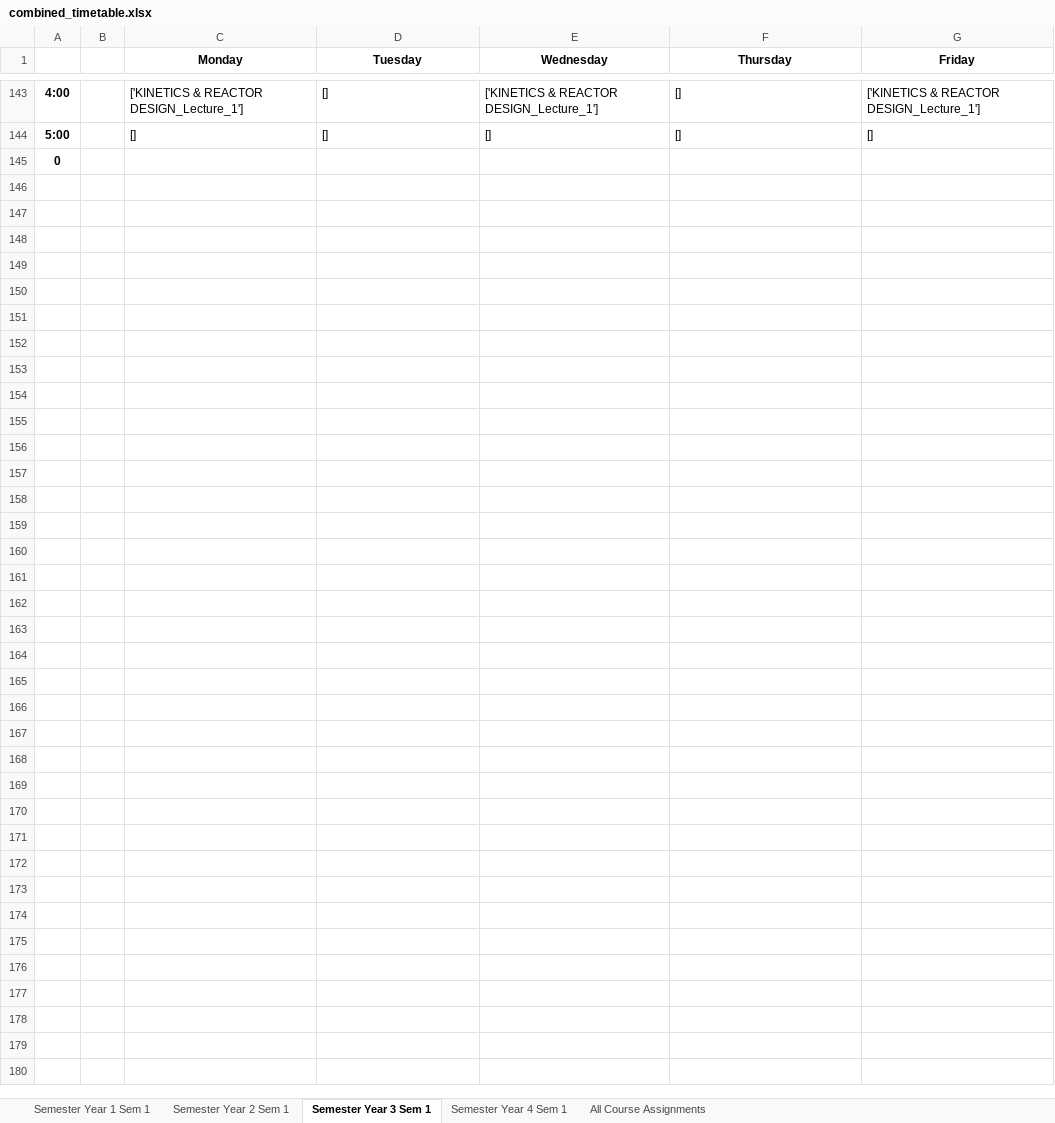
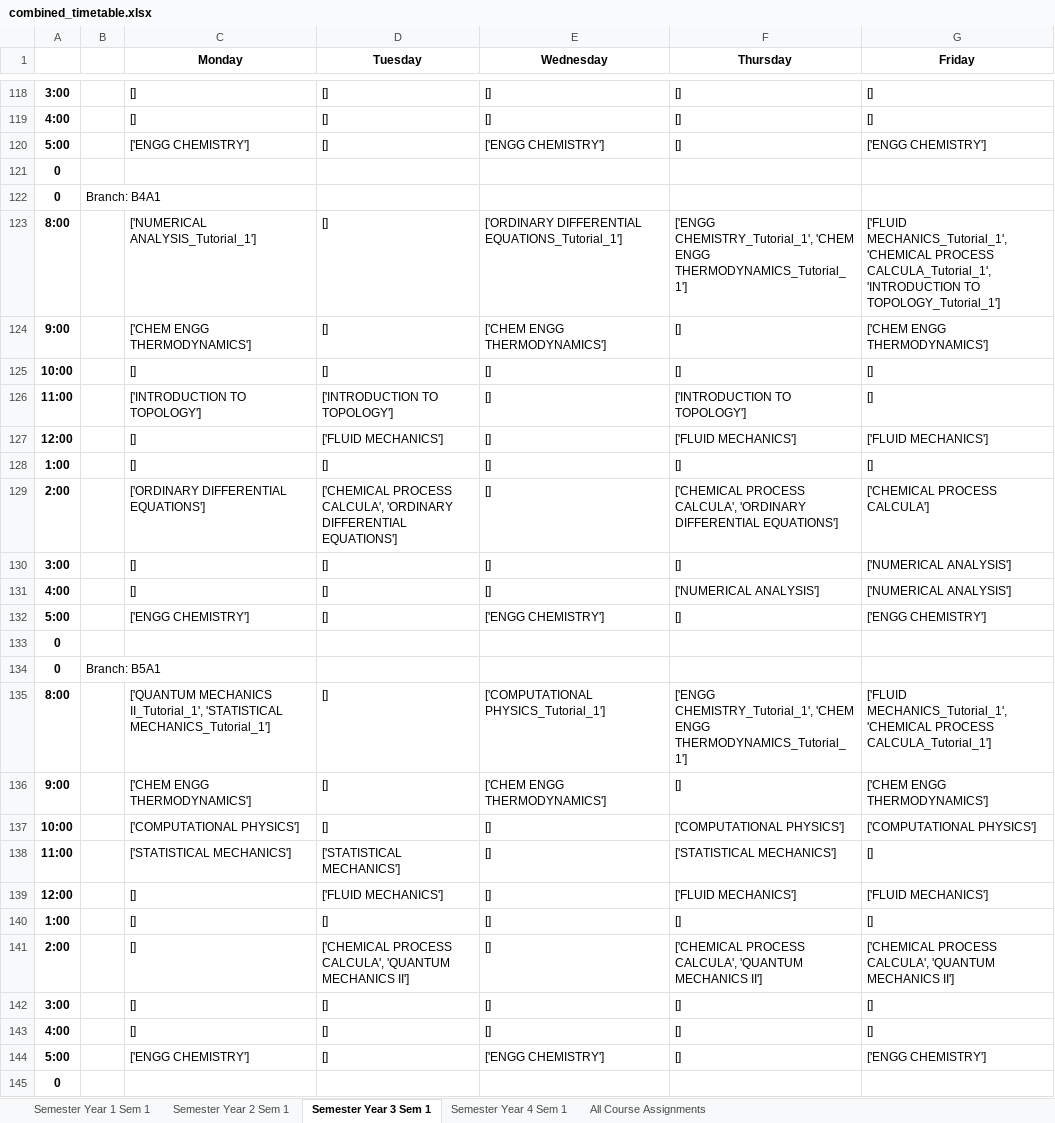
Before and after one commit to SunMoon97/DOP-TimeTableGen, an Excel workbook: combined_timetable.xlsx, sheet Semester Year 3 Sem 1, drawn as a sheet; only a part is shown, gaps mark what is left out; values as stored, in another font and other column widths than the file's, no borders; addresses are those after the commit; the diff covers the shown part only; the diff names each change by its address in the sheet, - before the commit and + after, or states it on an @@ line.

```diff
--- a/combined_timetable.xlsx (sheet Semester Year 3 Sem 1)
+++ b/combined_timetable.xlsx (sheet Semester Year 3 Sem 1)
+row 118: 3:00 |  | [] | [] | [] | [] | []
-C119 (Monday): ['KINETICS & REACTOR DESIGN_Lecture_1']
+C119 (Monday): []
-E119 (Wednesday): ['KINETICS & REACTOR DESIGN_Lecture_1']
+E119 (Wednesday): []
-G119 (Friday): ['KINETICS & REACTOR DESIGN_Lecture_1']
+G119 (Friday): []
+row 120: 5:00 |  | ['ENGG CHEMISTRY'] | [] | ['ENGG CHEMISTRY'] | [] | ['ENGG CHEMISTRY']
@@ row 109 moved to row 121: 0 @@
@@ row 98 moved to row 122: 0 @@
+row 123: 8:00 |  | ['NUMERICAL ANALYSIS_Tutorial_1'] | [] | ['ORDINARY DIFFERENTIAL EQUATIONS_Tutorial_1'] | ['ENGG CHEMISTRY_Tutorial_1', 'CHEM ENGG THERMODYNAMICS_Tutorial_1'] | ['FLUID MECHANICS_Tutorial_1', 'CHEMICAL PROCESS CALCULA_Tutorial_1', 'INTRODUCTION TO TOPOLOGY_Tutorial_1']
+row 124: 9:00 |  | ['CHEM ENGG THERMODYNAMICS'] | [] | ['CHEM ENGG THERMODYNAMICS'] | [] | ['CHEM ENGG THERMODYNAMICS']
+row 125: 10:00 |  | [] | [] | [] | [] | []
+row 126: 11:00 |  | ['INTRODUCTION TO TOPOLOGY'] | ['INTRODUCTION TO TOPOLOGY'] | [] | ['INTRODUCTION TO TOPOLOGY'] | []
+row 127: 12:00 |  | [] | ['FLUID MECHANICS'] | [] | ['FLUID MECHANICS'] | ['FLUID MECHANICS']
@@ row 104 moved to row 128: 1:00 @@
+row 129: 2:00 |  | ['ORDINARY DIFFERENTIAL EQUATIONS'] | ['CHEMICAL PROCESS CALCULA', 'ORDINARY DIFFERENTIAL EQUATIONS'] | [] | ['CHEMICAL PROCESS CALCULA', 'ORDINARY DIFFERENTIAL EQUATIONS'] | ['CHEMICAL PROCESS CALCULA']
+row 130: 3:00 |  | [] | [] | [] | [] | ['NUMERICAL ANALYSIS']
+row 131: 4:00 |  | [] | [] | [] | ['NUMERICAL ANALYSIS'] | ['NUMERICAL ANALYSIS']
+row 132: 5:00 |  | ['ENGG CHEMISTRY'] | [] | ['ENGG CHEMISTRY'] | [] | ['ENGG CHEMISTRY']
@@ row 121 moved to row 133: 0 @@
@@ row 110 moved to row 134: 0 @@
+row 135: 8:00 |  | ['QUANTUM MECHANICS II_Tutorial_1', 'STATISTICAL MECHANICS_Tutorial_1'] | [] | ['COMPUTATIONAL PHYSICS_Tutorial_1'] | ['ENGG CHEMISTRY_Tutorial_1', 'CHEM ENGG THERMODYNAMICS_Tutorial_1'] | ['FLUID MECHANICS_Tutorial_1', 'CHEMICAL PROCESS CALCULA_Tutorial_1']
+row 136: 9:00 |  | ['CHEM ENGG THERMODYNAMICS'] | [] | ['CHEM ENGG THERMODYNAMICS'] | [] | ['CHEM ENGG THERMODYNAMICS']
+row 137: 10:00 |  | ['COMPUTATIONAL PHYSICS'] | [] | [] | ['COMPUTATIONAL PHYSICS'] | ['COMPUTATIONAL PHYSICS']
+row 138: 11:00 |  | ['STATISTICAL MECHANICS'] | ['STATISTICAL MECHANICS'] | [] | ['STATISTICAL MECHANICS'] | []
+row 139: 12:00 |  | [] | ['FLUID MECHANICS'] | [] | ['FLUID MECHANICS'] | ['FLUID MECHANICS']
@@ row 116 moved to row 140: 1:00 @@
+row 141: 2:00 |  | [] | ['CHEMICAL PROCESS CALCULA', 'QUANTUM MECHANICS II'] | [] | ['CHEMICAL PROCESS CALCULA', 'QUANTUM MECHANICS II'] | ['CHEMICAL PROCESS CALCULA', 'QUANTUM MECHANICS II']
+row 142: 3:00 |  | [] | [] | [] | [] | []
-A143: 5:00
+A143: 4:00
+row 144: 5:00 |  | ['ENGG CHEMISTRY'] | [] | ['ENGG CHEMISTRY'] | [] | ['ENGG CHEMISTRY']
```
Also changed, not shown: 64 added rows, 83 removed rows, 24 moved rows and 54 edited cells elsewhere in this sheet, sheet All Course Assignments, sheet Semester Year 1 Sem 1, sheet Semester Year 4 Sem 1, sheet Semester Year 2 Sem 1, 5 other files.
